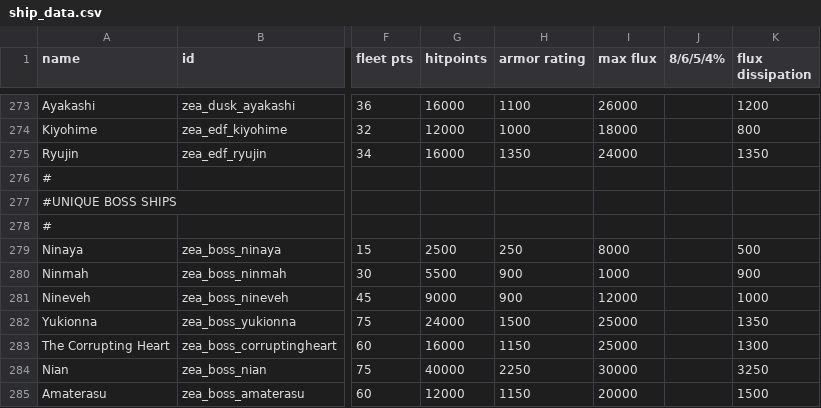
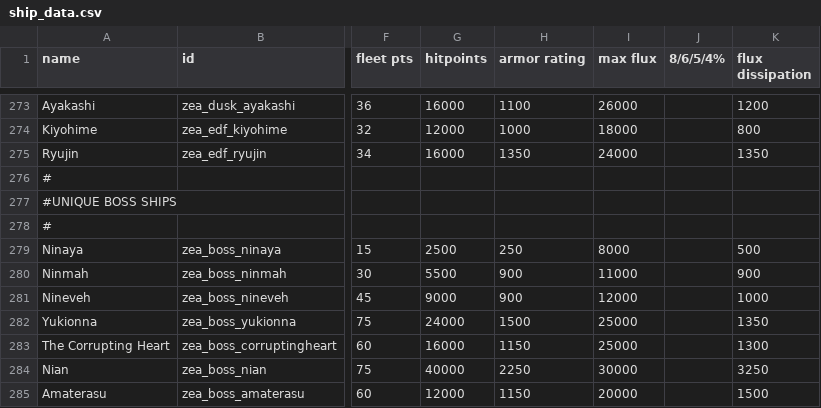
Before and after one commit to Dal-041/Knights_of_Ludd, a CSV file: data/hulls/ship_data.csv, drawn as a sheet; only a part is shown, gaps mark what is left out; the diff names each change by its address in the sheet, - before the commit and + after, or states it on an @@ line.

Commit message:
fix ninmah max flux, delta site not hyperspace cutoff, minijump not reducing energy wep flux

```diff
--- a/data/hulls/ship_data.csv
+++ b/data/hulls/ship_data.csv
-I280 (max flux): 1000
+I280 (max flux): 11000
```
Also changed, not shown: 2 other files.
